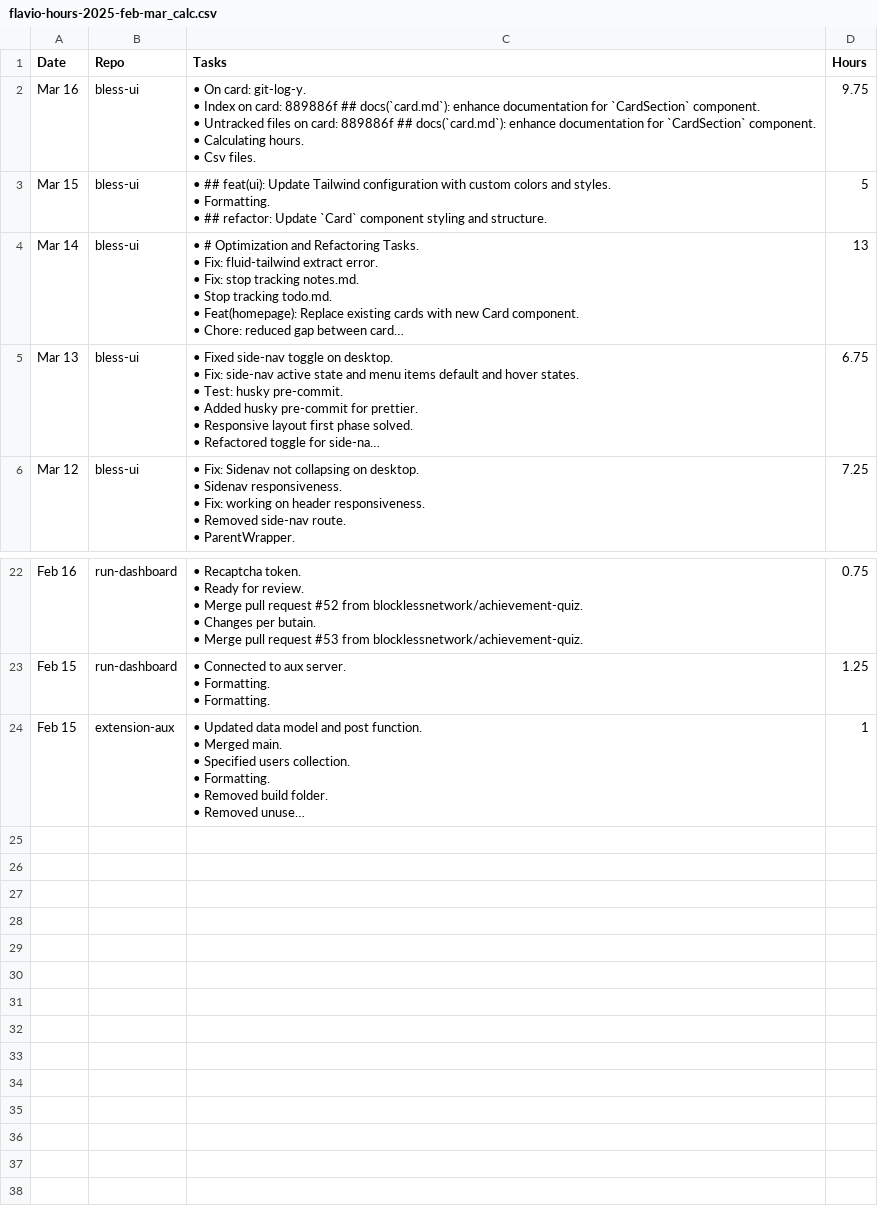
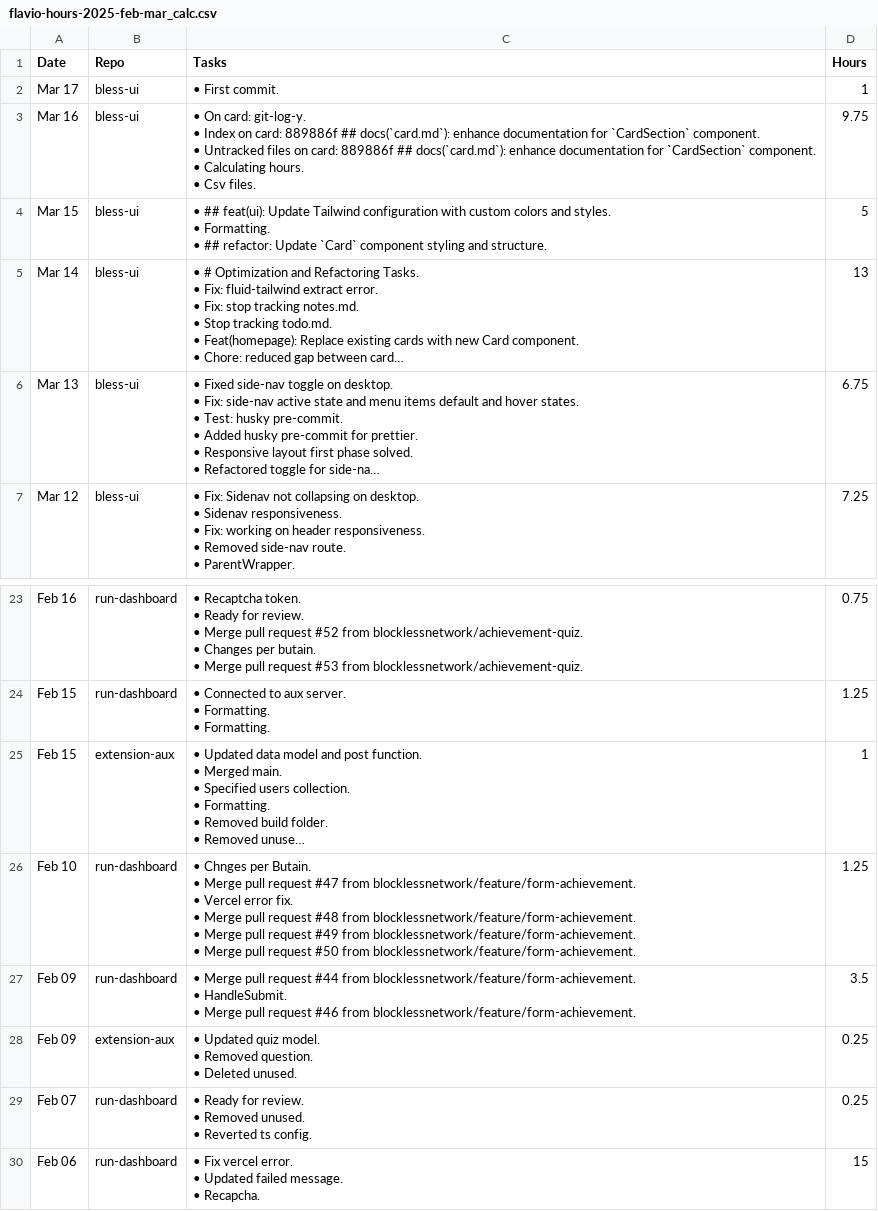
Before and after one commit to flavioespinoza/flavio-hours-tracker, a CSV file: flavio-hours-2025-feb-mar_calc.csv, drawn as a sheet; only a part is shown, gaps mark what is left out; long unchanged cells end in …; ↵ is a line break in a cell; the diff names each change by its address in the sheet, - before the commit and + after, or states it on an @@ line.

```diff
--- a/flavio-hours-2025-feb-mar_calc.csv
+++ b/flavio-hours-2025-feb-mar_calc.csv
+row 2: Mar 17 | bless-ui | • First commit. | 1
+row 26: Feb 10 | run-dashboard | • Chnges per Butain. ↵ • Merge pull request #47 from blocklessnetwork/feature/form-achievement. ↵ • Vercel error fix. ↵ • Merge pull request #48 from blocklessnetwork/feature/form-achievement. ↵ • Merge pull request #49 from blocklessnetwork/feature/form-achievement. ↵ • Merge pull request #50 from blocklessnetwork/feature/form-achievement. | 1.25
+row 27: Feb 09 | run-dashboard | • Merge pull request #44 from blocklessnetwork/feature/form-achievement. ↵ • HandleSubmit. ↵ • Merge pull request #46 from blocklessnetwork/feature/form-achievement. | 3.5
+row 28: Feb 09 | extension-aux | • Updated quiz model. ↵ • Removed question. ↵ • Deleted unused. | 0.25
+row 29: Feb 07 | run-dashboard | • Ready for review. ↵ • Removed unused. ↵ • Reverted ts config. | 0.25
+row 30: Feb 06 | run-dashboard | • Fix vercel error. ↵ • Updated failed message. ↵ • Recapcha. | 15
```
Also changed, not shown: 3 other files.
